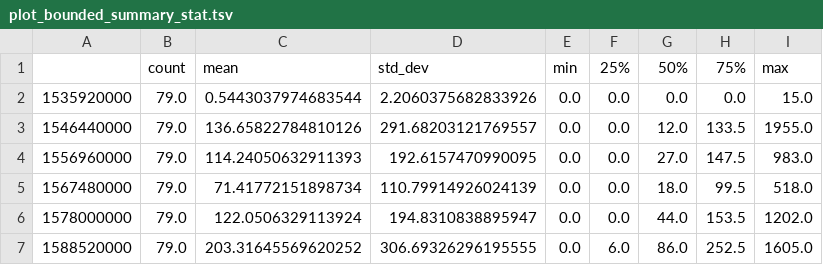
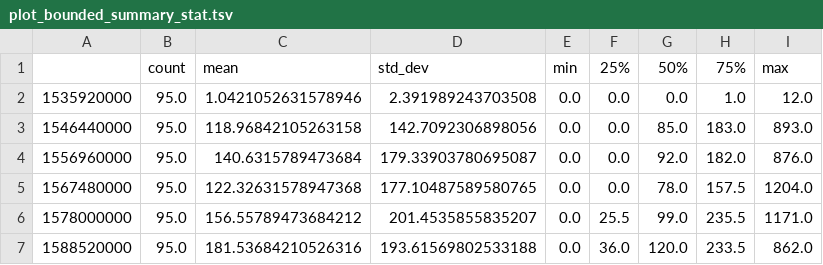
Before and after one commit to alujjdnd-UCL/sr_analysis, a TSV file: output/plot_bounded_summary_stat.tsv, drawn as a sheet; only a part is shown; the diff covers the shown part only.

```diff
--- a/output/plot_bounded_summary_stat.tsv
+++ b/output/plot_bounded_summary_stat.tsv
@@ -1,7 +1,7 @@
 	count	mean	std_dev	min	25%	50%	75%	max
-1535920000	79.0	0.5443037974683544	2.2060375682833926	0.0	0.0	0.0	0.0	15.0
-1546440000	79.0	136.65822784810126	291.68203121769557	0.0	0.0	12.0	133.5	1955.0
-1556960000	79.0	114.24050632911393	192.6157470990095	0.0	0.0	27.0	147.5	983.0
-1567480000	79.0	71.41772151898734	110.79914926024139	0.0	0.0	18.0	99.5	518.0
-1578000000	79.0	122.0506329113924	194.8310838895947	0.0	0.0	44.0	153.5	1202.0
-1588520000	79.0	203.31645569620252	306.69326296195555	0.0	6.0	86.0	252.5	1605.0
+1535920000	95.0	1.0421052631578946	2.391989243703508	0.0	0.0	0.0	1.0	12.0
+1546440000	95.0	118.96842105263158	142.7092306898056	0.0	0.0	85.0	183.0	893.0
+1556960000	95.0	140.6315789473684	179.33903780695087	0.0	0.0	92.0	182.0	876.0
+1567480000	95.0	122.32631578947368	177.10487589580765	0.0	0.0	78.0	157.5	1204.0
+1578000000	95.0	156.55789473684212	201.4535855835207	0.0	25.5	99.0	235.5	1171.0
+1588520000	95.0	181.53684210526316	193.61569802533188	0.0	36.0	120.0	233.5	862.0
```
Also changed, not shown: 50 edited cells elsewhere in this file, output/plot_data.tsv, 8 other files.
